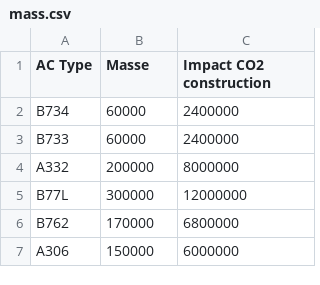
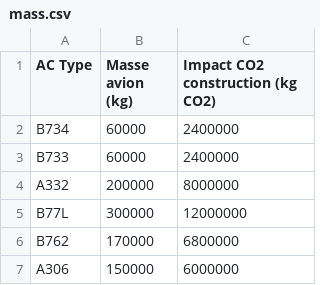
Before and after one commit to achevrot/ETE305, a CSV file: mass.csv, drawn as a sheet; only a part is shown.

Commit message:
Ajout unités masses

```diff
--- a/mass.csv
+++ b/mass.csv
@@ -1,2 +1,2 @@
-AC Type,Masse,Impact CO2 construction
+AC Type,Masse avion (kg),Impact CO2 construction (kg CO2)
 B734,60000,2400000
```
Also changed, not shown: 1 other file.
